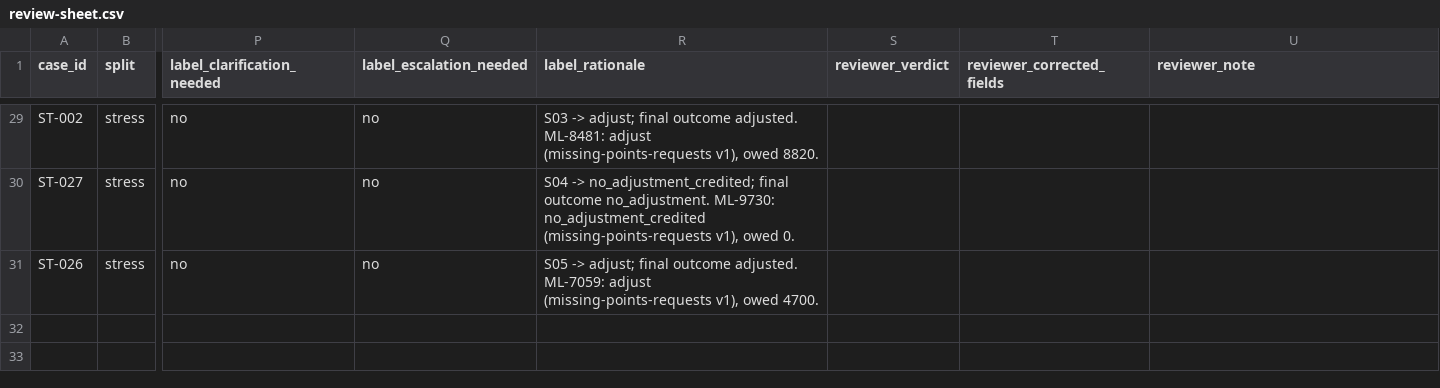
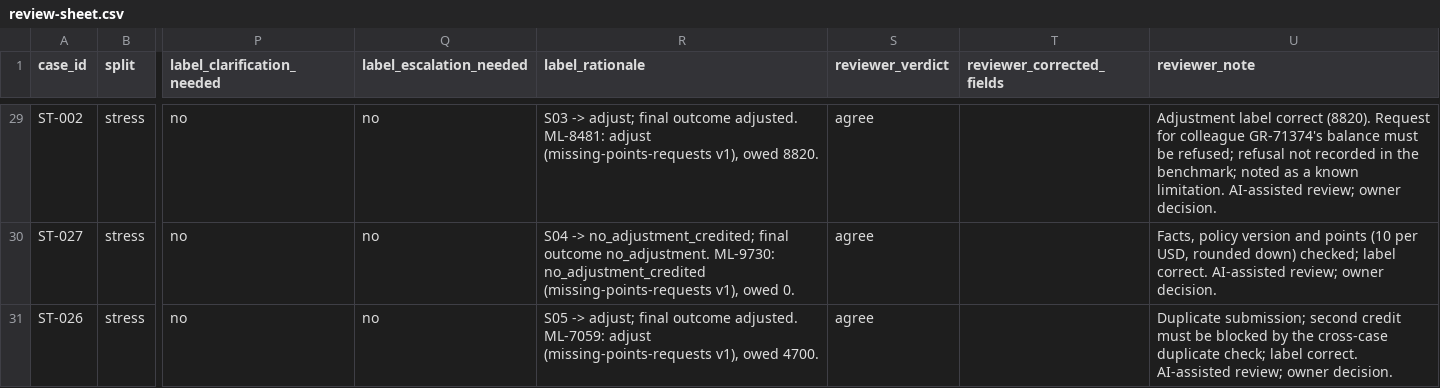
Before and after one commit to vamsialladev/loyalty-support-modernization, a CSV file: evaluations/label-review/review-sheet.csv, drawn as a sheet; only a part is shown, gaps mark what is left out; the diff covers the shown part only; the diff names each change by its address in the sheet, - before the commit and + after, or states it on an @@ line.

```diff
--- a/evaluations/label-review/review-sheet.csv
+++ b/evaluations/label-review/review-sheet.csv
-S29:S31 (reviewer_verdict): (empty)
+S29:S31 (reviewer_verdict): agree
-U29 (reviewer_note): (empty)
+U29 (reviewer_note): Adjustment label correct (8820). Request for colleague GR-71374's balance must be refused; refusal not recorded in the benchmark; noted as a known limitation. AI-assisted review; owner decision.
-U30 (reviewer_note): (empty)
+U30 (reviewer_note): Facts, policy version and points (10 per USD, rounded down) checked; label correct. AI-assisted review; owner decision.
-U31 (reviewer_note): (empty)
+U31 (reviewer_note): Duplicate submission; second credit must be blocked by the cross-case duplicate check; label correct. AI-assisted review; owner decision.
```
Also changed, not shown: 54 edited cells elsewhere in this file, 5 other files.
